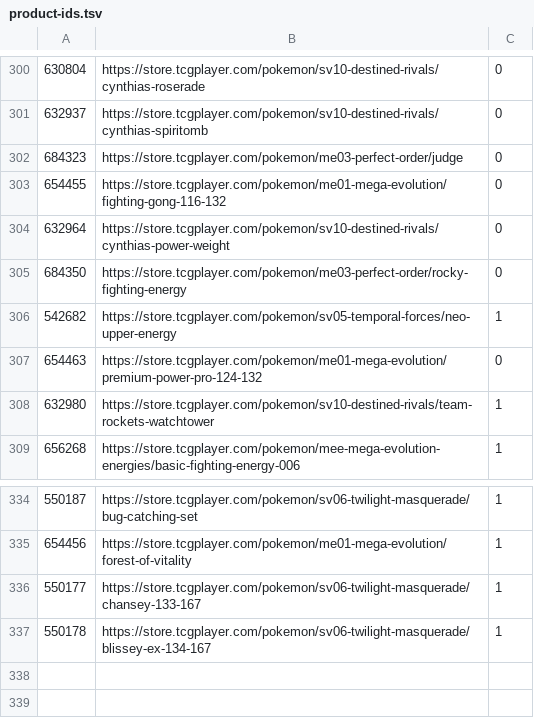
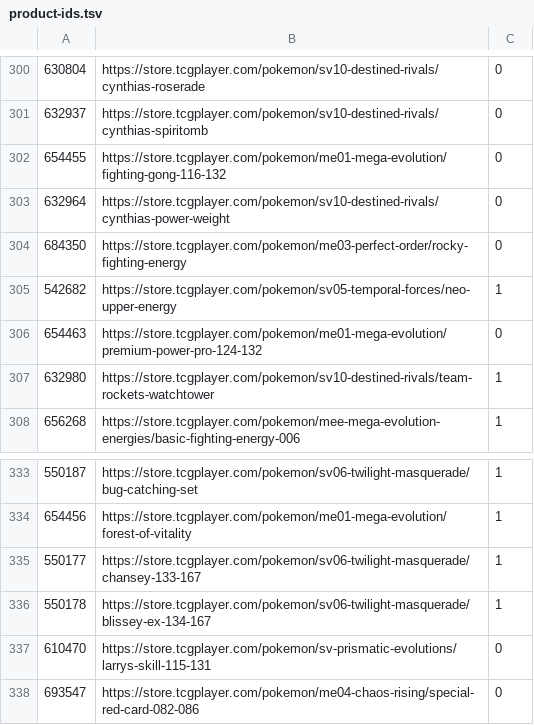
Before and after one commit to xero/pokemon, a TSV file: product-ids.tsv, drawn as a sheet; only a part is shown, gaps mark what is left out.

```diff
--- a/product-ids.tsv
+++ b/product-ids.tsv
@@ -301,3 +301,2 @@
 632937	https://store.tcgplayer.com/pokemon/sv10-destined-rivals/cynthias-spiritomb	0
-684323	https://store.tcgplayer.com/pokemon/me03-perfect-order/judge	0
 654455	https://store.tcgplayer.com/pokemon/me01-mega-evolution/fighting-gong-116-132	0
@@ -337 +336,3 @@
 550178	https://store.tcgplayer.com/pokemon/sv06-twilight-masquerade/blissey-ex-134-167	1
+610470	https://store.tcgplayer.com/pokemon/sv-prismatic-evolutions/larrys-skill-115-131	0
+693547	https://store.tcgplayer.com/pokemon/me04-chaos-rising/special-red-card-082-086	0
```
Also changed, not shown: cards.csv, 17 other files.
